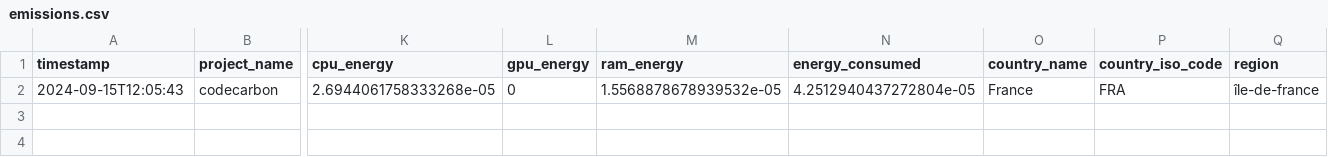
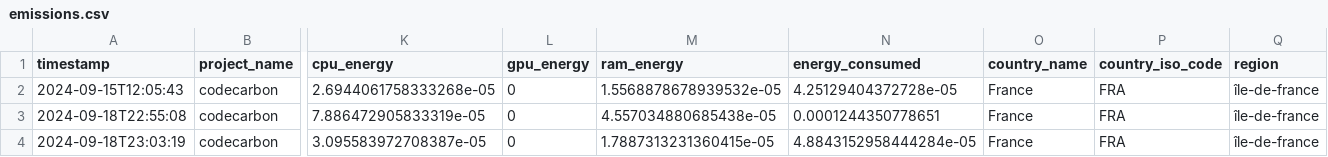
Before and after one commit to keagnon/DetectionAnomalie, a CSV file: ml_models/mouvements_consommation/log/log_carbon_ridge_model/emissions.csv, drawn as a sheet; only a part is shown, gaps mark what is left out; rows hold the shown columns only; the diff names each change by its address in the sheet, - before the commit and + after, or states it on an @@ line.

Commit message:
Changement version python

```diff
--- a/ml_models/mouvements_consommation/log/log_carbon_ridge_model/emissions.csv
+++ b/ml_models/mouvements_consommation/log/log_carbon_ridge_model/emissions.csv
-N2 (energy_consumed): 4.2512940437272804e-05
+N2 (energy_consumed): 4.25129404372728e-05
+row 3: 2024-09-18T22:55:08 | codecarbon | 7.886472905833319e-05 | 0 | 4.557034880685438e-05 | 0.0001244350778651 | France | FRA | île-de-france
+row 4: 2024-09-18T23:03:19 | codecarbon | 3.095583972708387e-05 | 0 | 1.7887313231360415e-05 | 4.8843152958444284e-05 | France | FRA | île-de-france
```
Also changed, not shown: ml_models/mouvements_consommation/log/log_carbon_random_forest_model/emissions.csv, 11 other files.
